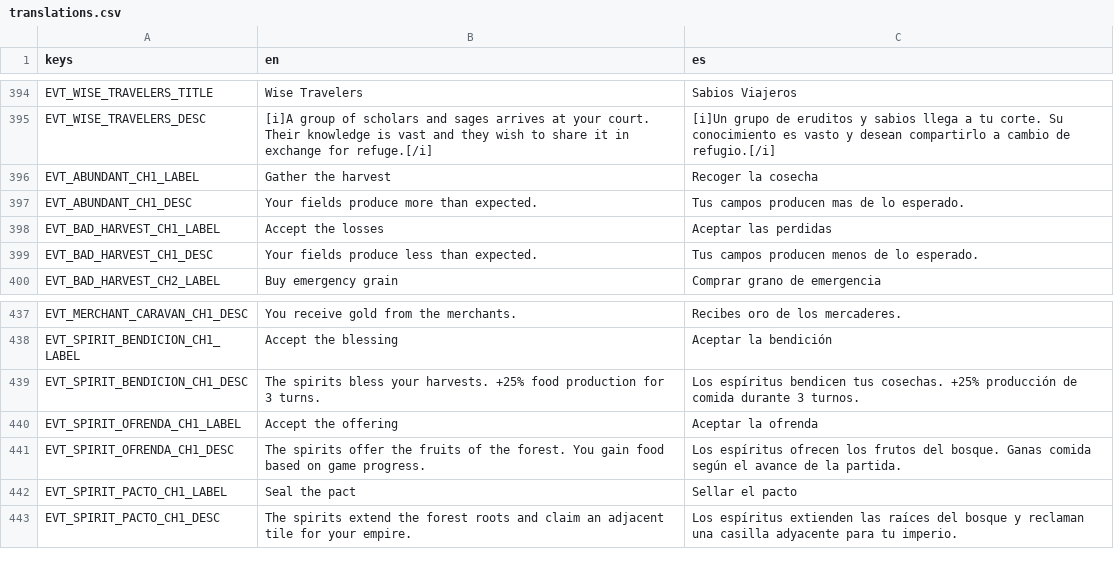
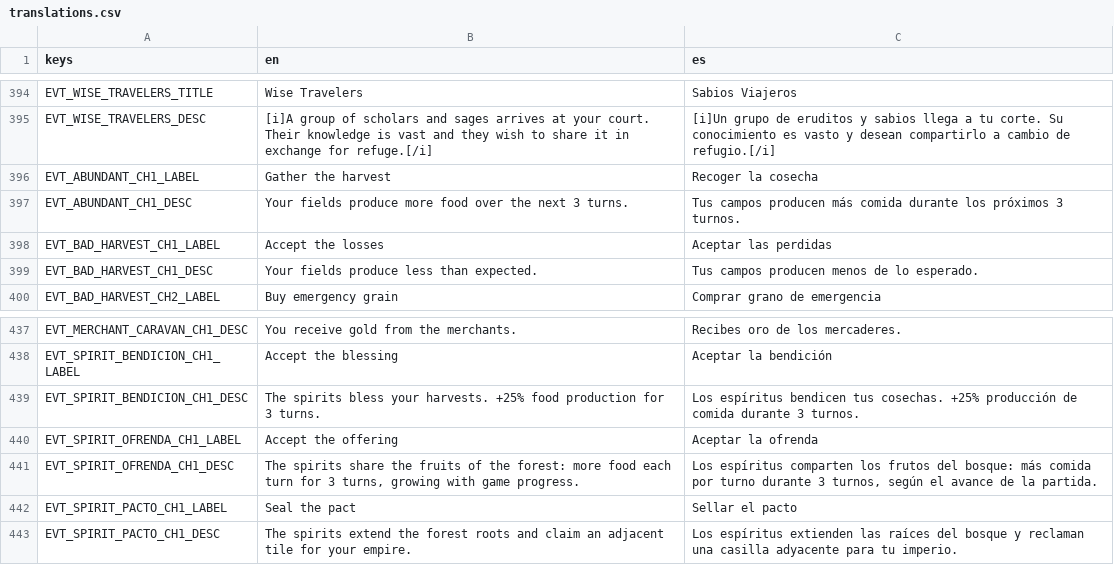
Before and after one commit to IbaiPerez/TFG-source, a CSV file: localization/translations.csv, drawn as a sheet; only a part is shown, gaps mark what is left out.

Commit message:
Eventos: la comida entra como producción, nunca de golpe
La comida es un balance que se recalcula al empezar cada turno, no un
depósito. Cosecha abundante y Ofrenda del bosque la sumaban de una vez al
resolverse (al final del turno), y el recálculo del turno siguiente la
borraba sin que llegara a usarse; la IA, además, la puntuaba como ganancia.

Ahora dan comida por turno durante 3 turnos, repartiendo lo que daban:
Cosecha +5 +0,2·turno, Ofrenda +7 +0,7·turno (ScaledStatModifierEffect
FLAT_FOOD, como Tiempo de abundancia). Fuera ScaledFoodEffect y
FoodEventEffect (este sin usar), sus ramas en la IA de los dos mundos y el
peso choice_food, que solo las servía y no está en el espacio del
optimizador. El catálogo comprueba que ninguna opción de evento cambia la
comida directamente. Textos y manual actualizados.

```diff
--- a/localization/translations.csv
+++ b/localization/translations.csv
@@ -396,3 +396,3 @@ EVT_WISE_TRAVELERS_DESC,"[i]A group of scholars and sages arrives at your court.
 EVT_ABUNDANT_CH1_LABEL,Gather the harvest,Recoger la cosecha
-EVT_ABUNDANT_CH1_DESC,Your fields produce more than expected.,Tus campos producen mas de lo esperado.
+EVT_ABUNDANT_CH1_DESC,Your fields produce more food over the next 3 turns.,Tus campos producen más comida durante los próximos 3 turnos.
 EVT_BAD_HARVEST_CH1_LABEL,Accept the losses,Aceptar las perdidas
@@ -440,3 +440,3 @@ EVT_SPIRIT_BENDICION_CH1_DESC,The spirits bless your harvests. +25% food product
 EVT_SPIRIT_OFRENDA_CH1_LABEL,Accept the offering,Aceptar la ofrenda
-EVT_SPIRIT_OFRENDA_CH1_DESC,The spirits offer the fruits of the forest. You gain food based on game progress.,Los espíritus ofrecen los frutos del bosque. Ganas comida según el avance de la partida.
+EVT_SPIRIT_OFRENDA_CH1_DESC,"The spirits share the fruits of the forest: more food each turn for 3 turns, growing with game progress.","Los espíritus comparten los frutos del bosque: más comida por turno durante 3 turnos, según el avance de la partida."
 EVT_SPIRIT_PACTO_CH1_LABEL,Seal the pact,Sellar el pacto
```
Also changed, not shown: 17 other files.
